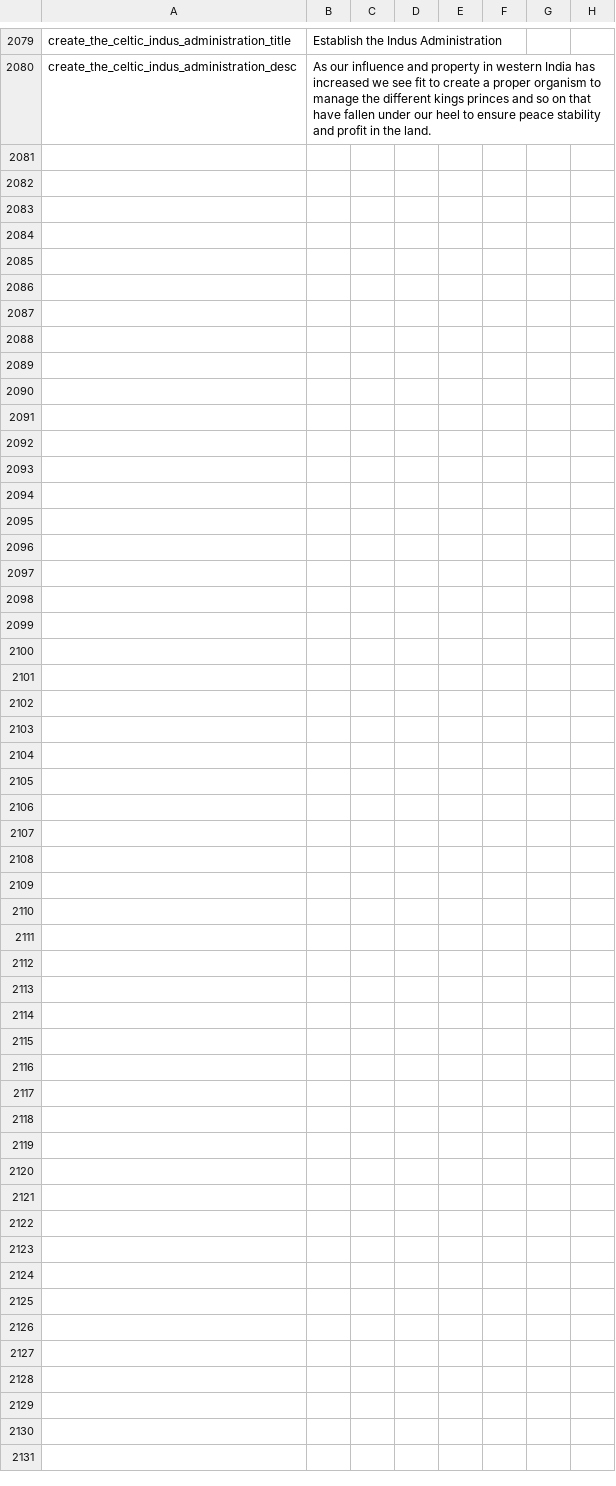
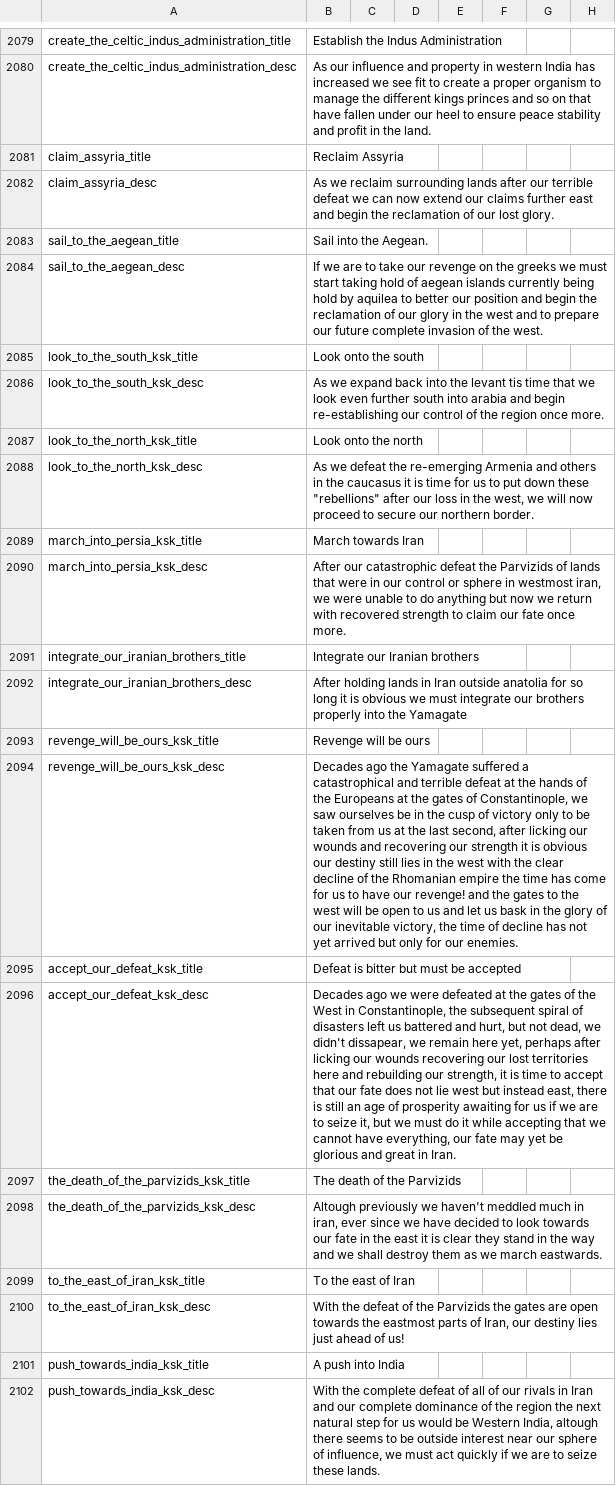
Before and after one commit to Destaro/TNS, a CSV file: struggle/localisation/00_HPM_decisions.csv, drawn as a sheet; only a part is shown, gaps mark what is left out; rows hold the shown columns only; the diff names each change by its address in the sheet, - before the commit and + after, or states it on an @@ line.

```diff
--- a/struggle/localisation/00_HPM_decisions.csv
+++ b/struggle/localisation/00_HPM_decisions.csv
+row 2081: claim_assyria_title | Reclaim Assyria
+row 2082: claim_assyria_desc | As we reclaim surrounding lands after our terrible defeat we can now extend our claims further east and begin the reclamation of our lost glory.
+row 2083: sail_to_the_aegean_title | Sail into the Aegean.
+row 2084: sail_to_the_aegean_desc | If we are to take our revenge on the greeks we must start taking hold of aegean islands currently being hold by aquilea to better our position and begin the reclamation of our glory in the west and to prepare our future complete invasion of the west.
+row 2085: look_to_the_south_ksk_title | Look onto the south
+row 2086: look_to_the_south_ksk_desc | As we expand back into the levant tis time that we look even further south into arabia and begin re-establishing our control of the region once more.
+row 2087: look_to_the_north_ksk_title | Look onto the north
+row 2088: look_to_the_north_ksk_desc | As we defeat the re-emerging Armenia and others in the caucasus it is time for us to put down these "rebellions" after our loss in the west, we will now proceed to secure our northern border.
+row 2089: march_into_persia_ksk_title | March towards Iran
+row 2090: march_into_persia_ksk_desc | After our catastrophic defeat the Parvizids of lands that were in our control or sphere in westmost iran, we were unable to do anything but now we return with recovered strength to claim our fate once more.
+row 2091: integrate_our_iranian_brothers_title | Integrate our Iranian brothers
+row 2092: integrate_our_iranian_brothers_desc | After holding lands in Iran outside anatolia for so long it is obvious we must integrate our brothers properly into the Yamagate
+row 2093: revenge_will_be_ours_ksk_title | Revenge will be ours
+row 2094: revenge_will_be_ours_ksk_desc | Decades ago the Yamagate suffered a catastrophical and terrible defeat at the hands of the Europeans at the gates of Constantinople, we saw ourselves be in the cusp of victory only to be taken from us at the last second, after licking our wounds and recovering our strength it is obvious our destiny still lies in the west with the clear decline of the Rhomanian empire the time has come for us to have our revenge! and the gates to the west will be open to us and let us bask in the glory of our inevitable victory, the time of decline has not yet arrived but only for our enemies.
+row 2095: accept_our_defeat_ksk_title | Defeat is bitter but must be accepted
+row 2096: accept_our_defeat_ksk_desc | Decades ago we were defeated at the gates of the West in Constantinople, the subsequent spiral of disasters left us battered and hurt, but not dead, we didn't dissapear, we remain here yet, perhaps after licking our wounds recovering our lost territories here and rebuilding our strength, it is time to accept that our fate does not lie west but instead east, there is still an age of prosperity awaiting for us if we are to seize it, but we must do it while accepting that we cannot have everything, our fate may yet be glorious and great in Iran.
+row 2097: the_death_of_the_parvizids_ksk_title | The death of the Parvizids
+row 2098: the_death_of_the_parvizids_ksk_desc | Altough previously we haven't meddled much in iran, ever since we have decided to look towards our fate in the east it is clear they stand in the way and we shall destroy them as we march eastwards.
+row 2099: to_the_east_of_iran_ksk_title | To the east of Iran
+row 2100: to_the_east_of_iran_ksk_desc | With the defeat of the Parvizids the gates are open towards the eastmost parts of Iran, our destiny lies just ahead of us!
+row 2101: push_towards_india_ksk_title | A push into India
+row 2102: push_towards_india_ksk_desc | With the complete defeat of all of our rivals in Iran and our complete dominance of the region the next natural step for us would be Western India, altough there seems to be outside interest near our sphere of influence, we must act quickly if we are to seize these lands.
```
Also changed, not shown: 4 other files.
